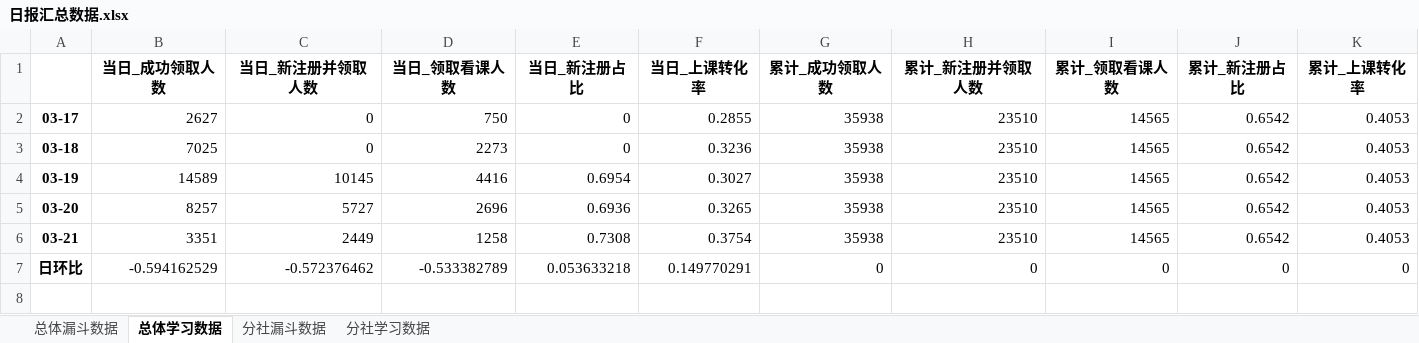
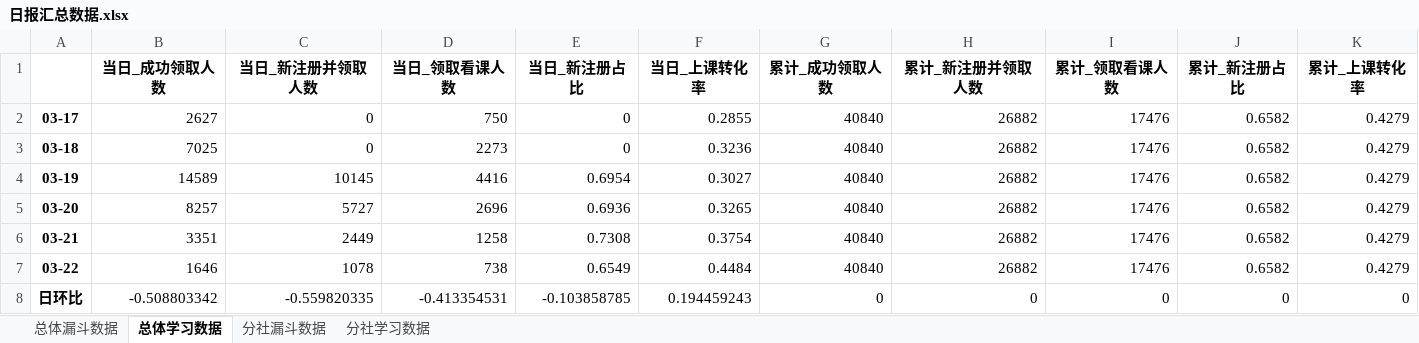
Before and after one commit to BestJoker/pandasDemo, an Excel workbook: data/日报汇总数据.xlsx, sheet 总体学习数据, drawn as a sheet; values as stored, in another font and other column widths than the file's, no borders; addresses are those after the commit; the diff names each change by its address in the sheet, - before the commit and + after, or states it on an @@ line.

```diff
--- a/data/日报汇总数据.xlsx (sheet 总体学习数据)
+++ b/data/日报汇总数据.xlsx (sheet 总体学习数据)
-G2:G6 (累计_成功领取人数): 35938
+G2:G6 (累计_成功领取人数): 40840
-H2:H6 (累计_新注册并领取人数): 23510
+H2:H6 (累计_新注册并领取人数): 26882
-I2:I6 (累计_领取看课人数): 14565
+I2:I6 (累计_领取看课人数): 17476
-J2:J6 (累计_新注册占比): 0.6542
+J2:J6 (累计_新注册占比): 0.6582
-K2:K6 (累计_上课转化率): 0.4053
+K2:K6 (累计_上课转化率): 0.4279
+row 7: 03-22 | 1646 | 1078 | 738 | 0.6549 | 0.4484 | 40840 | 26882 | 17476 | 0.6582 | 0.4279
-B8 (当日_成功领取人数): -0.594162529
+B8 (当日_成功领取人数): -0.508803342
-C8 (当日_新注册并领取人数): -0.572376462
+C8 (当日_新注册并领取人数): -0.559820335
-D8 (当日_领取看课人数): -0.533382789
+D8 (当日_领取看课人数): -0.413354531
-E8 (当日_新注册占比): 0.053633218
+E8 (当日_新注册占比): -0.103858785
-F8 (当日_上课转化率): 0.149770291
+F8 (当日_上课转化率): 0.194459243
```
Also changed, not shown: sheet 分社学习数据, data/学习数据.xlsx.
